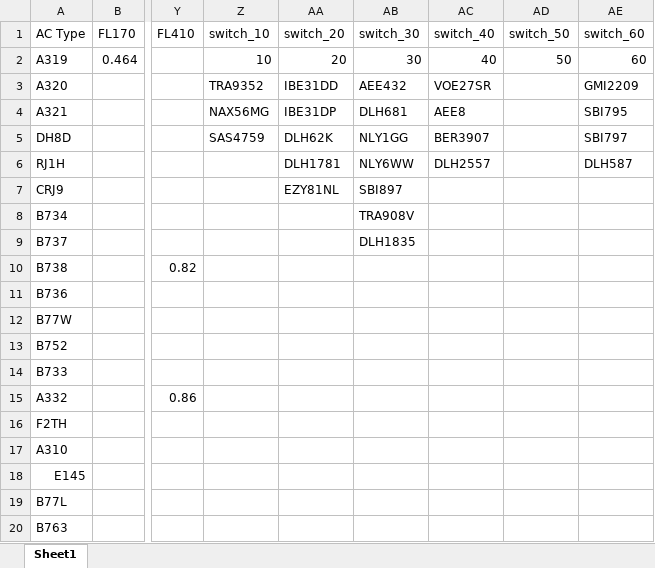
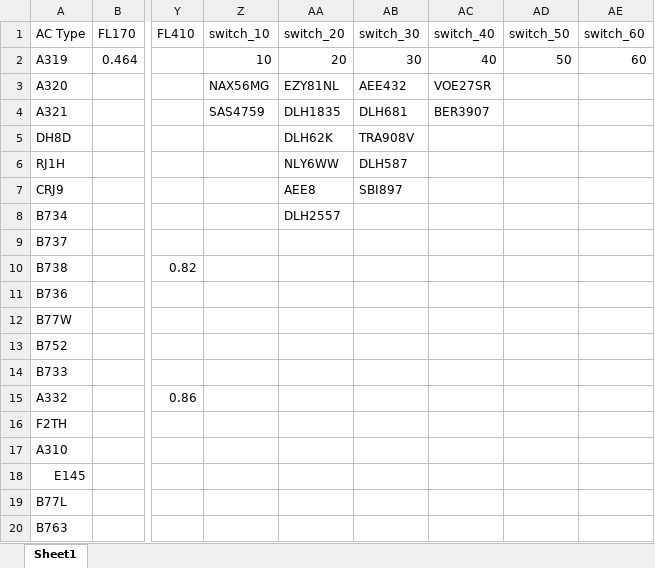
Before and after one commit to MTMesfum/bluesky, an Excel workbook: queries/AC Cruise Speed 2.xlsx, sheet Sheet1, drawn as a sheet; only a part is shown, gaps mark what is left out; values as stored, in another font and other column widths than the file's, no cell formats; the diff names each change by its address in the sheet, - before the commit and + after, or states it on an @@ line.

```diff
--- a/queries/AC Cruise Speed 2.xlsx (sheet Sheet1)
+++ b/queries/AC Cruise Speed 2.xlsx (sheet Sheet1)
-Z3 (switch_10): TRA9352
+Z3 (switch_10): NAX56MG
-AA3 (switch_20): IBE31DD
+AA3 (switch_20): EZY81NL
-AE3 (switch_60): GMI2209
+AE3 (switch_60): (empty)
-Z4 (switch_10): NAX56MG
+Z4 (switch_10): SAS4759
-AA4 (switch_20): IBE31DP
+AA4 (switch_20): DLH1835
-AC4 (switch_40): AEE8
+AC4 (switch_40): BER3907
-AE4 (switch_60): SBI795
+AE4 (switch_60): (empty)
-Z5 (switch_10): SAS4759
+Z5 (switch_10): (empty)
-AB5 (switch_30): NLY1GG
+AB5 (switch_30): TRA908V
-AC5 (switch_40): BER3907
+AC5 (switch_40): (empty)
-AE5 (switch_60): SBI797
+AE5 (switch_60): (empty)
-AA6 (switch_20): DLH1781
+AA6 (switch_20): NLY6WW
-AB6 (switch_30): NLY6WW
+AB6 (switch_30): DLH587
-AC6 (switch_40): DLH2557
+AC6 (switch_40): (empty)
-AE6 (switch_60): DLH587
+AE6 (switch_60): (empty)
-AA7 (switch_20): EZY81NL
+AA7 (switch_20): AEE8
-AA8 (switch_20): (empty)
+AA8 (switch_20): DLH2557
-AB8 (switch_30): TRA908V
+AB8 (switch_30): (empty)
-AB9 (switch_30): DLH1835
+AB9 (switch_30): (empty)
```
Also changed, not shown: cell formats, 5 other files.
